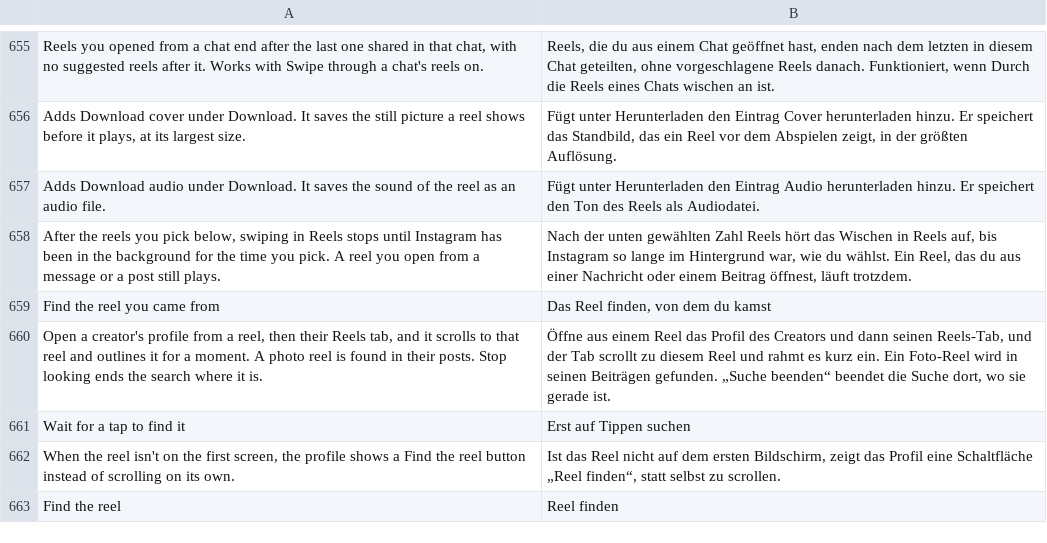
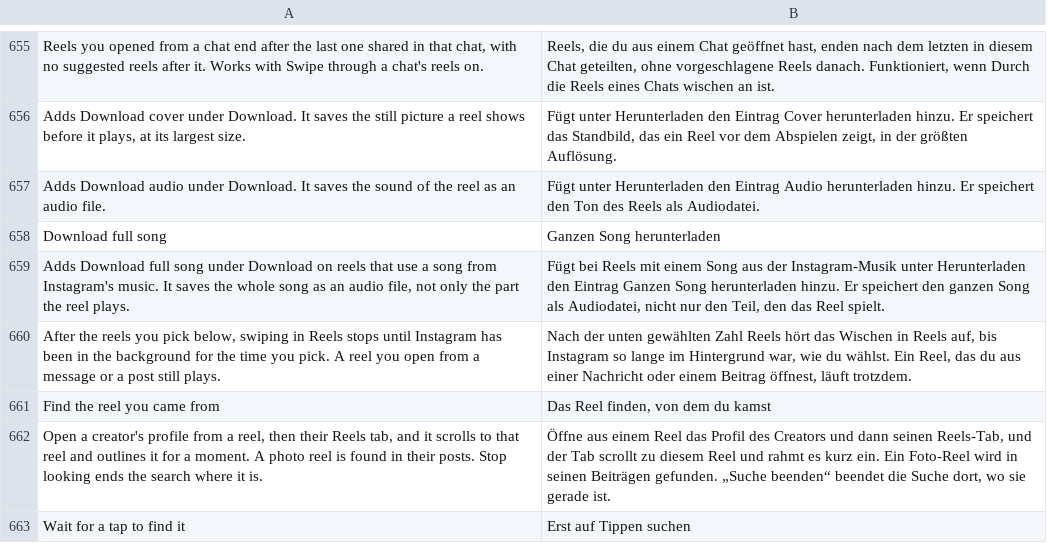
Before and after one commit to SysAdminDoc/HushGram, a TSV file: extensions/shared/library/src/main/l10n/de.tsv, drawn as a sheet; only a part is shown, gaps mark what is left out; the shorter side is filled out with more unchanged rows.

```diff
--- a/extensions/shared/library/src/main/l10n/de.tsv
+++ b/extensions/shared/library/src/main/l10n/de.tsv
@@ -657,2 +657,4 @@ Adds Download cover under Download. It saves the still picture a reel shows befo
 Adds Download audio under Download. It saves the sound of the reel as an audio file.	Fügt unter Herunterladen den Eintrag Audio herunterladen hinzu. Er speichert den Ton des Reels als Audiodatei.
+Download full song	Ganzen Song herunterladen
+Adds Download full song under Download on reels that use a song from Instagram's music. It saves the whole song as an audio file, not only the part the reel plays.	Fügt bei Reels mit einem Song aus der Instagram-Musik unter Herunterladen den Eintrag Ganzen Song herunterladen hinzu. Er speichert den ganzen Song als Audiodatei, nicht nur den Teil, den das Reel spielt.
 After the reels you pick below, swiping in Reels stops until Instagram has been in the background for the time you pick. A reel you open from a message or a post still plays.	Nach der unten gewählten Zahl Reels hört das Wischen in Reels auf, bis Instagram so lange im Hintergrund war, wie du wählst. Ein Reel, das du aus einer Nachricht oder einem Beitrag öffnest, läuft trotzdem.
```
Also changed, not shown: extensions/shared/library/src/main/l10n/es.tsv, extensions/shared/library/src/main/l10n/ko.tsv, 19 other files.
